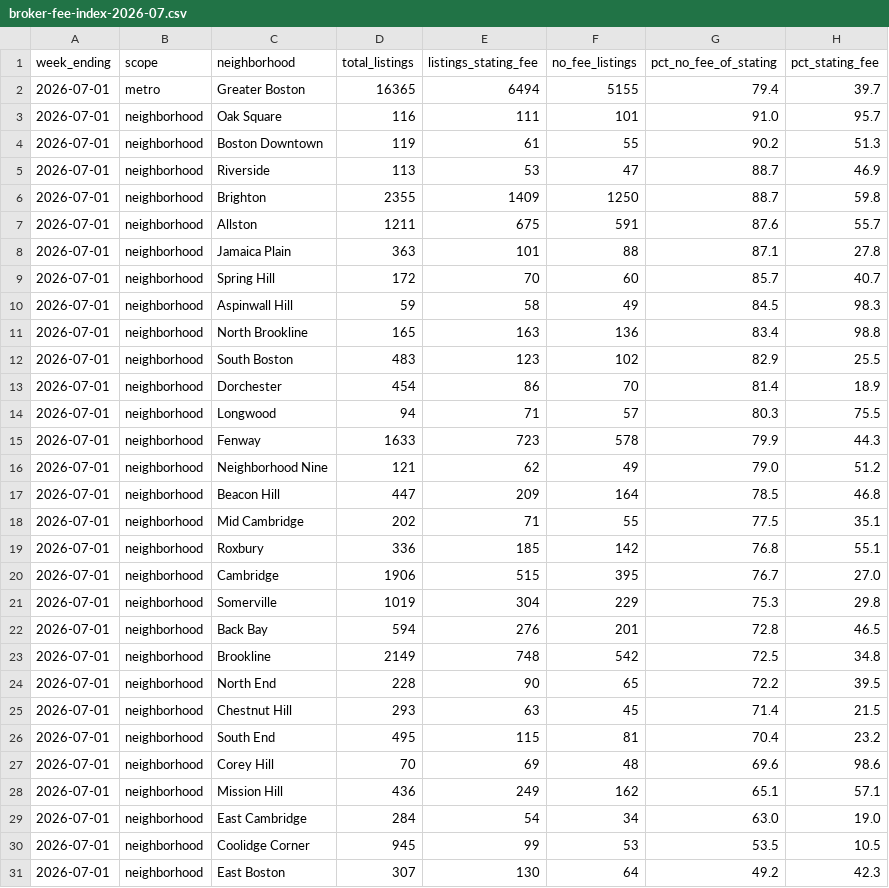
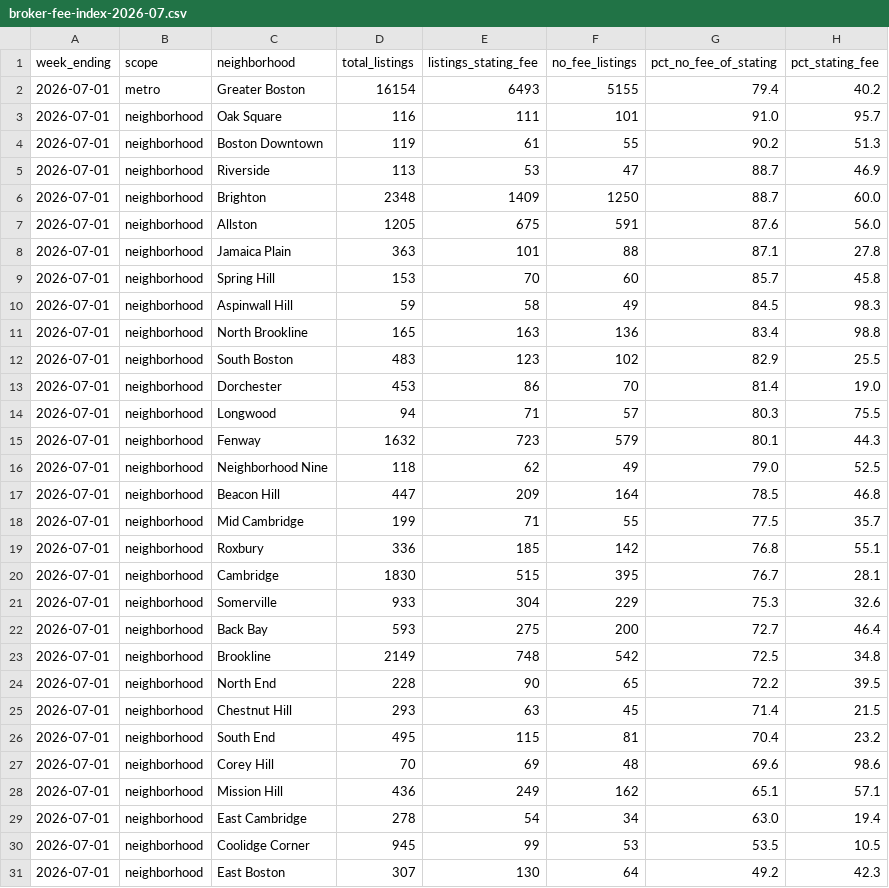
Before and after one commit to greglee722/spoteasy-data, a CSV file: broker-fee-index/broker-fee-index-2026-07.csv, drawn as a sheet.

Commit message:
data: rent index — July 2026

```diff
--- a/broker-fee-index/broker-fee-index-2026-07.csv
+++ b/broker-fee-index/broker-fee-index-2026-07.csv
@@ -1,3 +1,3 @@
 week_ending,scope,neighborhood,total_listings,listings_stating_fee,no_fee_listings,pct_no_fee_of_stating,pct_stating_fee
-2026-07-01,metro,Greater Boston,16365,6494,5155,79.4,39.7
+2026-07-01,metro,Greater Boston,16154,6493,5155,79.4,40.2
 2026-07-01,neighborhood,Oak Square,116,111,101,91.0,95.7
@@ -5,6 +5,6 @@ week_ending,scope,neighborhood,total_listings,listings_stating_fee,no_fee_listin
 2026-07-01,neighborhood,Riverside,113,53,47,88.7,46.9
-2026-07-01,neighborhood,Brighton,2355,1409,1250,88.7,59.8
-2026-07-01,neighborhood,Allston,1211,675,591,87.6,55.7
+2026-07-01,neighborhood,Brighton,2348,1409,1250,88.7,60.0
+2026-07-01,neighborhood,Allston,1205,675,591,87.6,56.0
 2026-07-01,neighborhood,Jamaica Plain,363,101,88,87.1,27.8
-2026-07-01,neighborhood,Spring Hill,172,70,60,85.7,40.7
+2026-07-01,neighborhood,Spring Hill,153,70,60,85.7,45.8
 2026-07-01,neighborhood,Aspinwall Hill,59,58,49,84.5,98.3
@@ -12,12 +12,12 @@ week_ending,scope,neighborhood,total_listings,listings_stating_fee,no_fee_listin
 2026-07-01,neighborhood,South Boston,483,123,102,82.9,25.5
-2026-07-01,neighborhood,Dorchester,454,86,70,81.4,18.9
+2026-07-01,neighborhood,Dorchester,453,86,70,81.4,19.0
 2026-07-01,neighborhood,Longwood,94,71,57,80.3,75.5
-2026-07-01,neighborhood,Fenway,1633,723,578,79.9,44.3
-2026-07-01,neighborhood,Neighborhood Nine,121,62,49,79.0,51.2
+2026-07-01,neighborhood,Fenway,1632,723,579,80.1,44.3
+2026-07-01,neighborhood,Neighborhood Nine,118,62,49,79.0,52.5
 2026-07-01,neighborhood,Beacon Hill,447,209,164,78.5,46.8
-2026-07-01,neighborhood,Mid Cambridge,202,71,55,77.5,35.1
+2026-07-01,neighborhood,Mid Cambridge,199,71,55,77.5,35.7
 2026-07-01,neighborhood,Roxbury,336,185,142,76.8,55.1
-2026-07-01,neighborhood,Cambridge,1906,515,395,76.7,27.0
-2026-07-01,neighborhood,Somerville,1019,304,229,75.3,29.8
-2026-07-01,neighborhood,Back Bay,594,276,201,72.8,46.5
+2026-07-01,neighborhood,Cambridge,1830,515,395,76.7,28.1
+2026-07-01,neighborhood,Somerville,933,304,229,75.3,32.6
+2026-07-01,neighborhood,Back Bay,593,275,200,72.7,46.4
 2026-07-01,neighborhood,Brookline,2149,748,542,72.5,34.8
@@ -28,3 +28,3 @@ week_ending,scope,neighborhood,total_listings,listings_stating_fee,no_fee_listin
 2026-07-01,neighborhood,Mission Hill,436,249,162,65.1,57.1
-2026-07-01,neighborhood,East Cambridge,284,54,34,63.0,19.0
+2026-07-01,neighborhood,East Cambridge,278,54,34,63.0,19.4
 2026-07-01,neighborhood,Coolidge Corner,945,99,53,53.5,10.5
```
Also changed, not shown: rent-index/rent-index-2026-07.csv, 26 other files.
